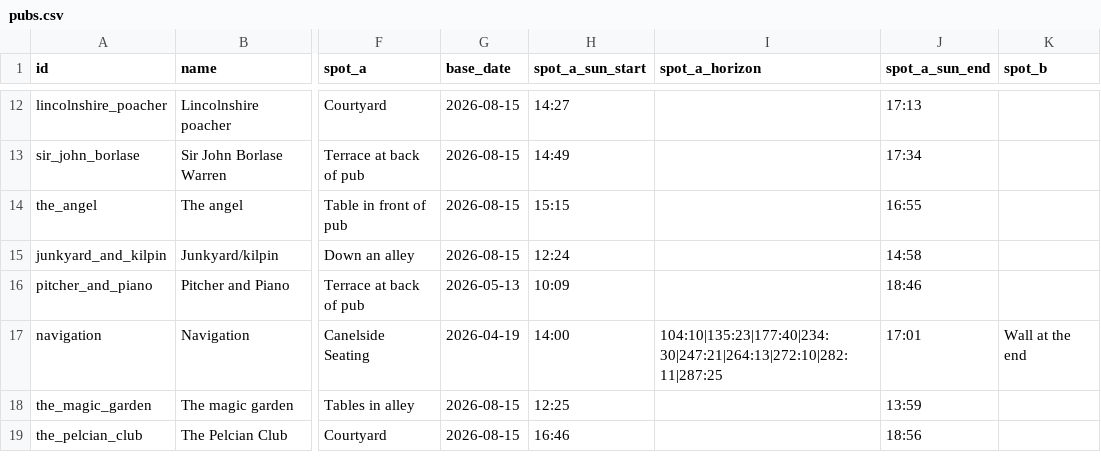
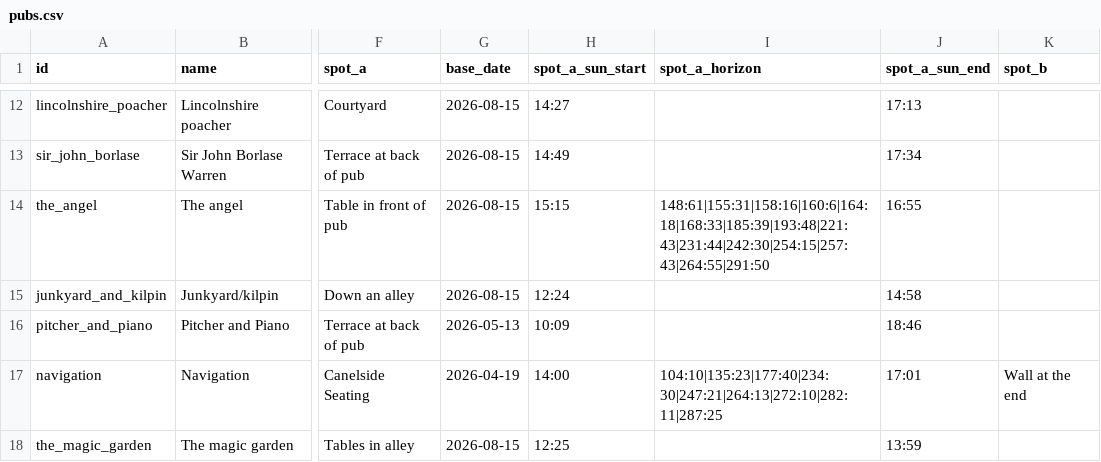
Before and after one commit to shawn845/DrinkingintheSun, a CSV file: app/public/data/pubs.csv, drawn as a sheet; only a part is shown, gaps mark what is left out; the shorter side is filled out with more unchanged rows; the diff names each change by its address in the sheet, - before the commit and + after, or states it on an @@ line.

Commit message:
Update pubs/routes via admin tool

```diff
--- a/app/public/data/pubs.csv
+++ b/app/public/data/pubs.csv
-I14 (spot_a_horizon): (empty)
+I14 (spot_a_horizon): 148:61|155:31|158:16|160:6|164:18|168:33|185:39|193:48|221:43|231:44|242:30|254:15|257:43|264:55|291:50
```
